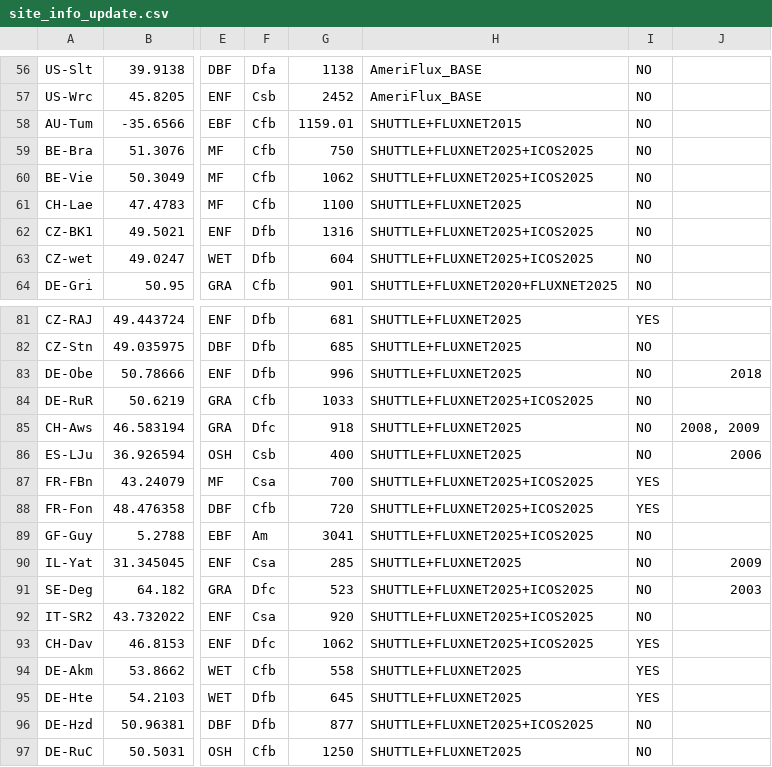
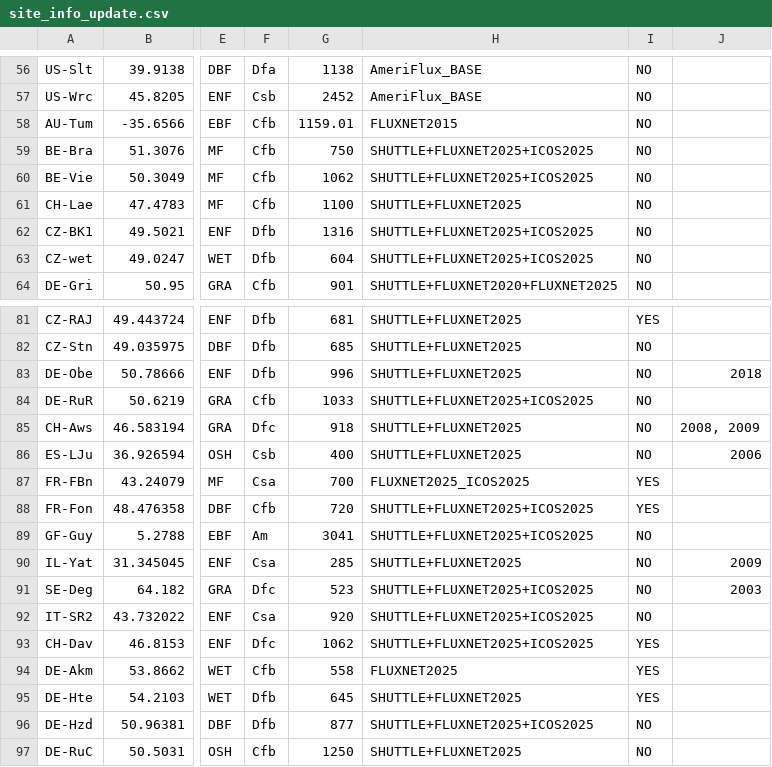
Before and after one commit to ashiklom/thermal_acclimation_in_ecosystem_respiration, a CSV file: data/site_info_update.csv, drawn as a sheet; only a part is shown, gaps mark what is left out; the diff names each change by its address in the sheet, - before the commit and + after, or states it on an @@ line.

```diff
--- a/data/site_info_update.csv
+++ b/data/site_info_update.csv
-H58: SHUTTLE+FLUXNET2015
+H58: FLUXNET2015
-H87: SHUTTLE+FLUXNET2025+ICOS2025
+H87: FLUXNET2025_ICOS2025
-H94: SHUTTLE+FLUXNET2025
+H94: FLUXNET2025
```
Also changed, not shown: 1 other file.
